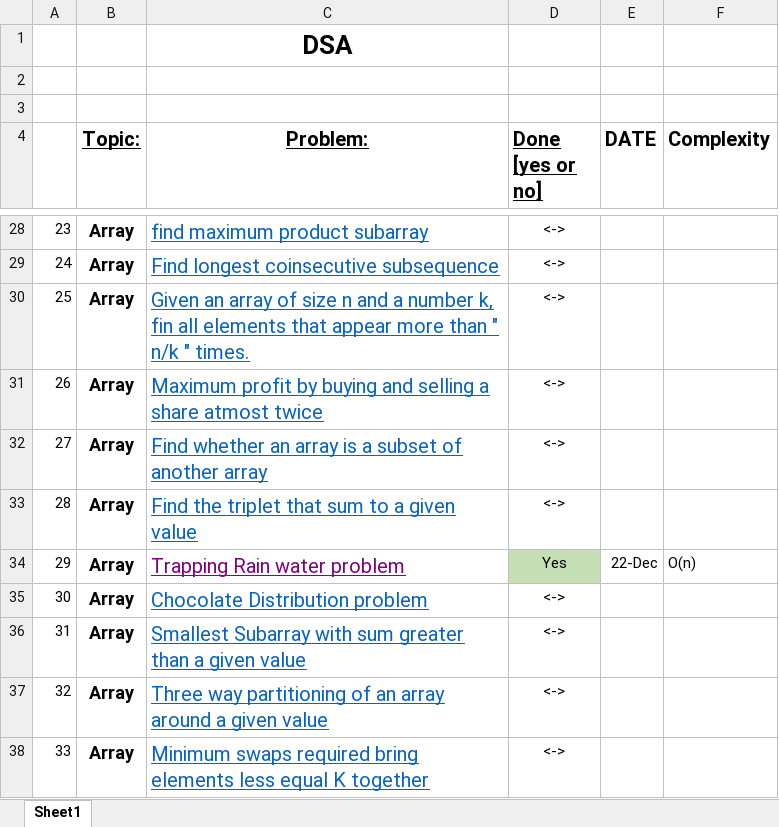
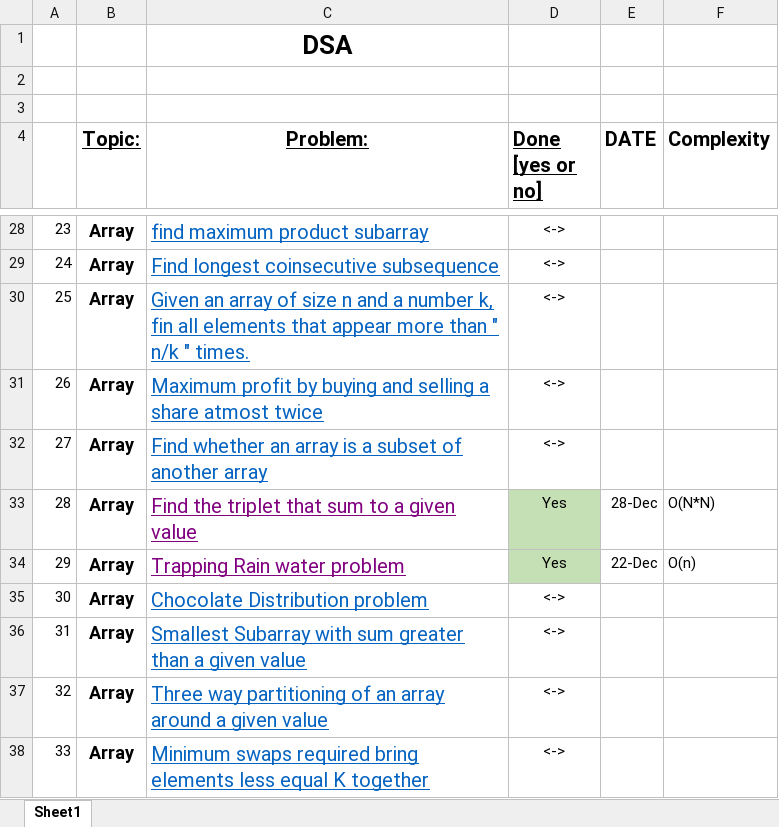
Before and after one commit to sakar97/DSA, an Excel workbook: Questions/FINAL450.xlsx, sheet Sheet1, drawn as a sheet; only a part is shown, gaps mark what is left out; values as stored, in another font and other column widths than the file's, no borders; the diff names each change by its address in the sheet, - before the commit and + after, or states it on an @@ line.

```diff
--- a/Questions/FINAL450.xlsx (sheet Sheet1)
+++ b/Questions/FINAL450.xlsx (sheet Sheet1)
-C33 text colour: #0563C1
+C33 text colour: #800080
-D33 (Done [yes or no]): <->
+D33 (Done [yes or no]): Yes
-D33 fill: none
+D33 fill: #C5E0B4
-E33 (DATE): (empty)
+E33 (DATE): 28-Dec
-F33 (Complexity): (empty)
+F33 (Complexity): O(N*N)
```
Also changed, not shown: 2 other files.
